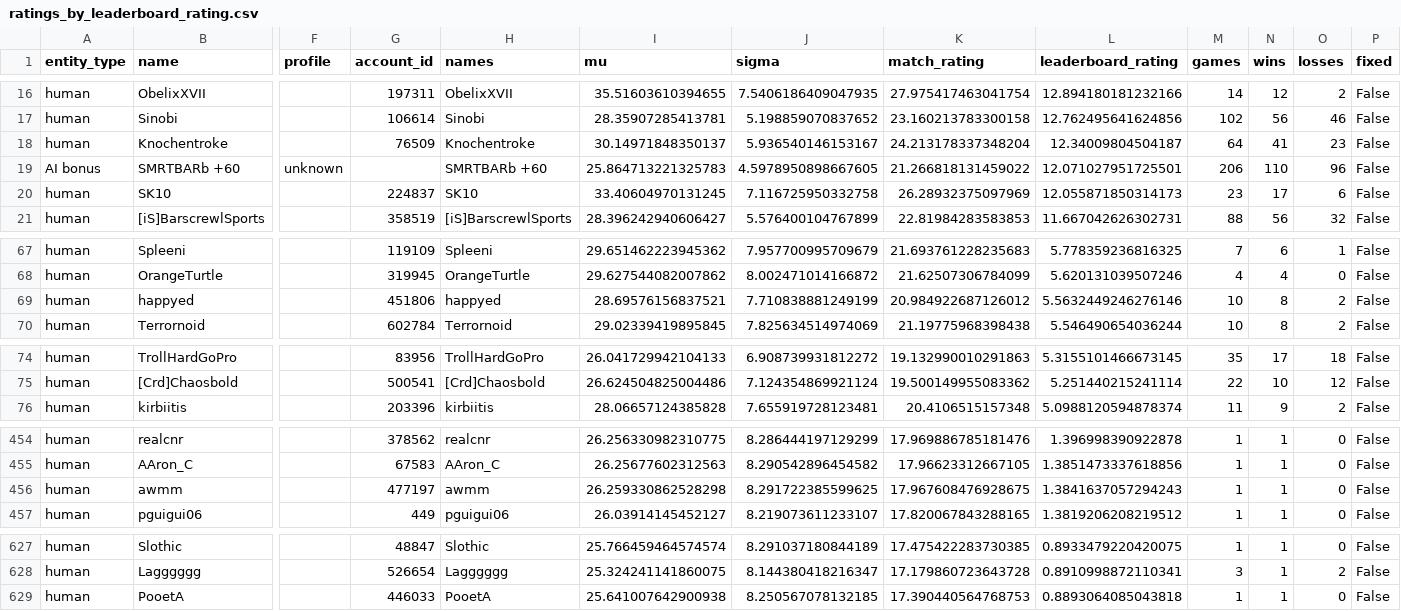
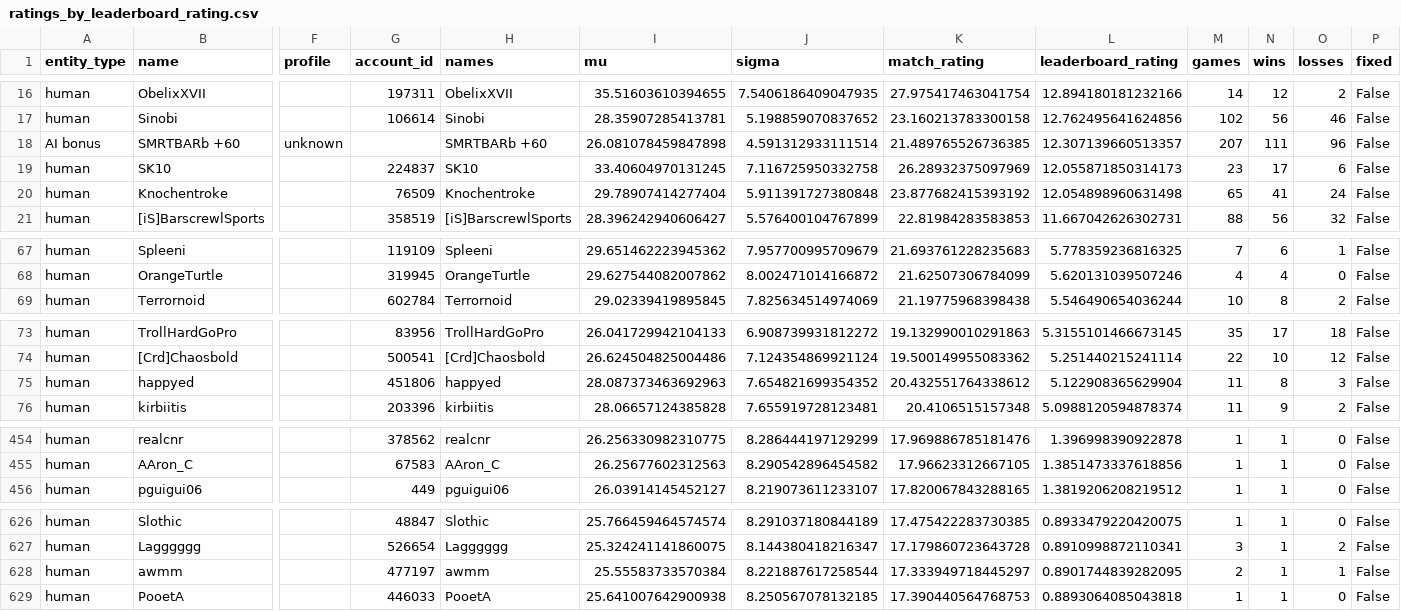
Before and after one commit to Barscrewl/BarbOS, a CSV file: public/ratings_by_leaderboard_rating.csv, drawn as a sheet; only a part is shown, gaps mark what is left out; removed rows and columns are numbered as before the commit, all else as after; rows hold the shown columns only; the diff covers the shown part only; the diff names each change by its address in the sheet, - before the commit and + after, or states it on an @@ line.

```diff
--- a/public/ratings_by_leaderboard_rating.csv
+++ b/public/ratings_by_leaderboard_rating.csv
-row 18: human | Knochentroke |  | 76509 | Knochentroke | 30.14971848350137 | 5.936540146153167 | 24.213178337348204 | 12.34009804504187 | 64 | 41 | 23 | False
-I18 (mu): 25.864713221325783
+I18 (mu): 26.081078459847898
-J18 (sigma): 4.5978950898667605
+J18 (sigma): 4.591312933111514
-K18 (match_rating): 21.266818131459022
+K18 (match_rating): 21.489765526736385
-L18 (leaderboard_rating): 12.071027951725501
+L18 (leaderboard_rating): 12.307139660513357
-M18 (games): 206
+M18 (games): 207
-N18 (wins): 110
+N18 (wins): 111
+row 20: human | Knochentroke |  | 76509 | Knochentroke | 29.78907414277404 | 5.911391727380848 | 23.877682415393192 | 12.054898960631498 | 65 | 41 | 24 | False
-row 69: human | happyed |  | 451806 | happyed | 28.69576156837521 | 7.710838881249199 | 20.984922687126012 | 5.5632449246276146 | 10 | 8 | 2 | False
+row 75: human | happyed |  | 451806 | happyed | 28.087373463692963 | 7.654821699354352 | 20.432551764338612 | 5.122908365629904 | 11 | 8 | 3 | False
-row 456: human | awmm |  | 477197 | awmm | 26.259330862528298 | 8.291722385599625 | 17.967608476928675 | 1.3841637057294243 | 1 | 1 | 0 | False
+row 628: human | awmm |  | 477197 | awmm | 25.55583733570384 | 8.221887617258544 | 17.333949718445297 | 0.8901744839282095 | 2 | 1 | 1 | False
```
Also changed, not shown: 4 added rows, 4 removed rows and 6 edited cells elsewhere in this file, data/matches_index.csv, public/fixed_seed/matches.csv, 15 other files.
